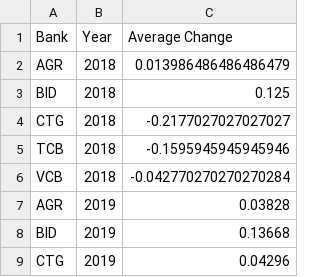
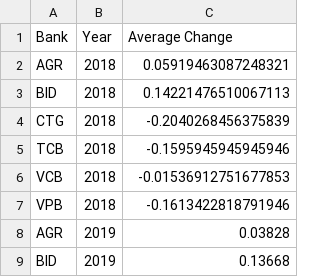
Before and after one commit to HTNam1710/DataViz_Lab02, a CSV file: average_change_data.csv, drawn as a sheet; only a part is shown; the shorter side is filled out with more unchanged rows; the diff covers the shown part only.

```diff
--- a/average_change_data.csv
+++ b/average_change_data.csv
@@ -1,7 +1,8 @@
 Bank,Year,Average Change
-AGR,2018,0.013986486486486479
-BID,2018,0.125
-CTG,2018,-0.2177027027027027
+AGR,2018,0.05919463087248321
+BID,2018,0.14221476510067113
+CTG,2018,-0.2040268456375839
 TCB,2018,-0.1595945945945946
-VCB,2018,-0.042770270270270284
+VCB,2018,-0.01536912751677853
+VPB,2018,-0.1613422818791946
 AGR,2019,0.03828
```
Also changed, not shown: 6 added rows and 13 edited cells elsewhere in this file, 4 other files.
